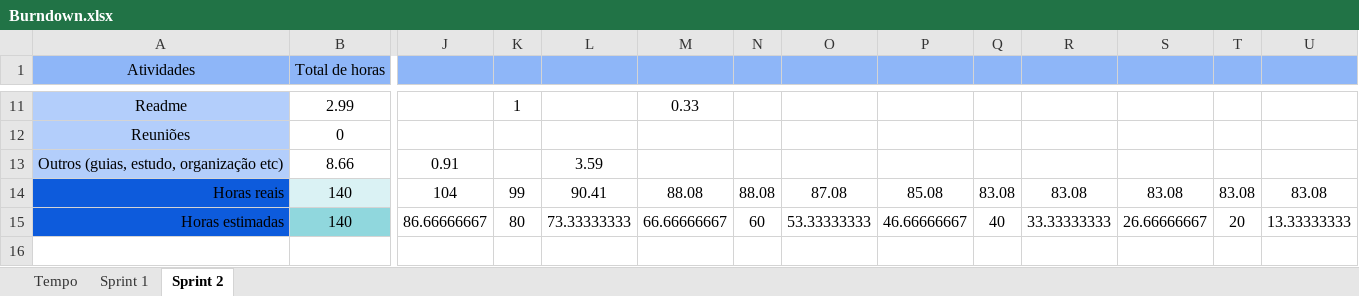
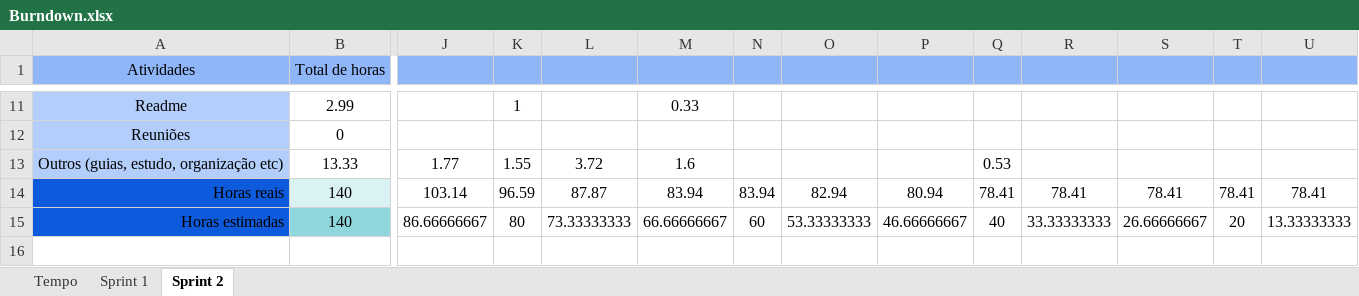
Before and after one commit to barbaraport/softtelie-ehsoja, an Excel workbook: docs/Burndown/Burndown.xlsx, sheet Sprint 2, drawn as a sheet; only a part is shown, gaps mark what is left out; values as stored, in another font and other column widths than the file's, no borders; charts and pictures not drawn; the diff covers the shown part only; the diff names each change by its address in the sheet, - before the commit and + after, or states it on an @@ line.

Commit message:
Update Burndown.xlsx

```diff
--- a/docs/Burndown/Burndown.xlsx (sheet Sprint 2)
+++ b/docs/Burndown/Burndown.xlsx (sheet Sprint 2)
-B13 (Total de horas): 8.66
+B13 (Total de horas): 13.33
-J13: 0.91
+J13: 1.77
-K13: (empty)
+K13: 1.55
-L13: 3.59
+L13: 3.72
-M13: (empty)
+M13: 1.6
-Q13: (empty)
+Q13: 0.53
-J14: 104
+J14: 103.14
-K14: 99
+K14: 96.59
-L14: 90.41
+L14: 87.87
-M14: 88.08
+M14: 83.94
-N14: 88.08
+N14: 83.94
-O14: 87.08
+O14: 82.94
-P14: 85.08
+P14: 80.94
-Q14: 83.08
+Q14: 78.41
-R14: 83.08
+R14: 78.41
-S14: 83.08
+S14: 78.41
-T14: 83.08
+T14: 78.41
-U14: 83.08
+U14: 78.41
```
Also changed, not shown: 2 edited cells elsewhere in this sheet, charts or pictures.
